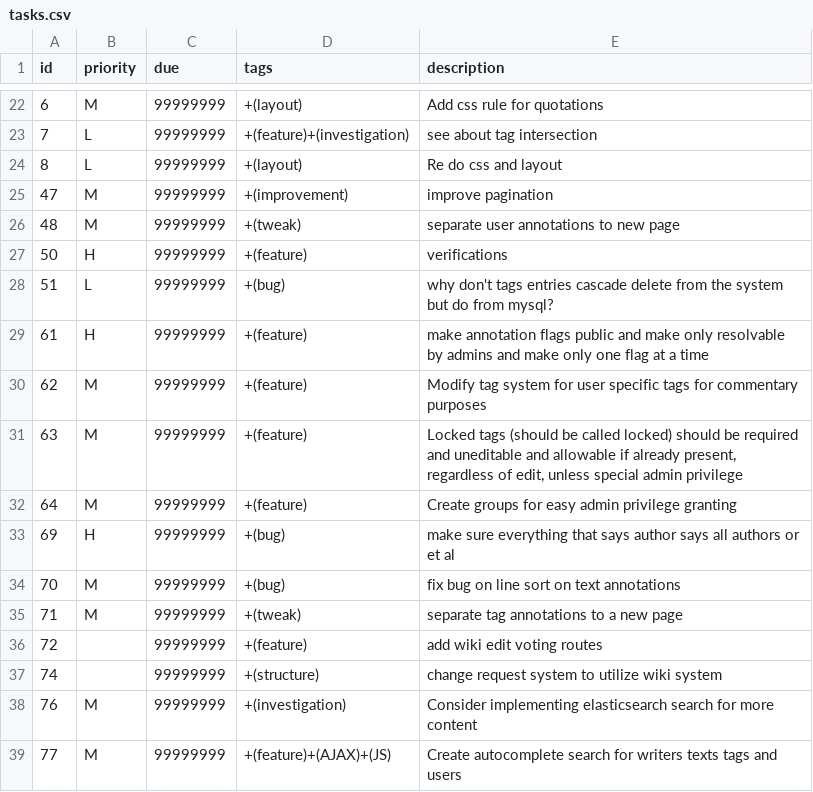
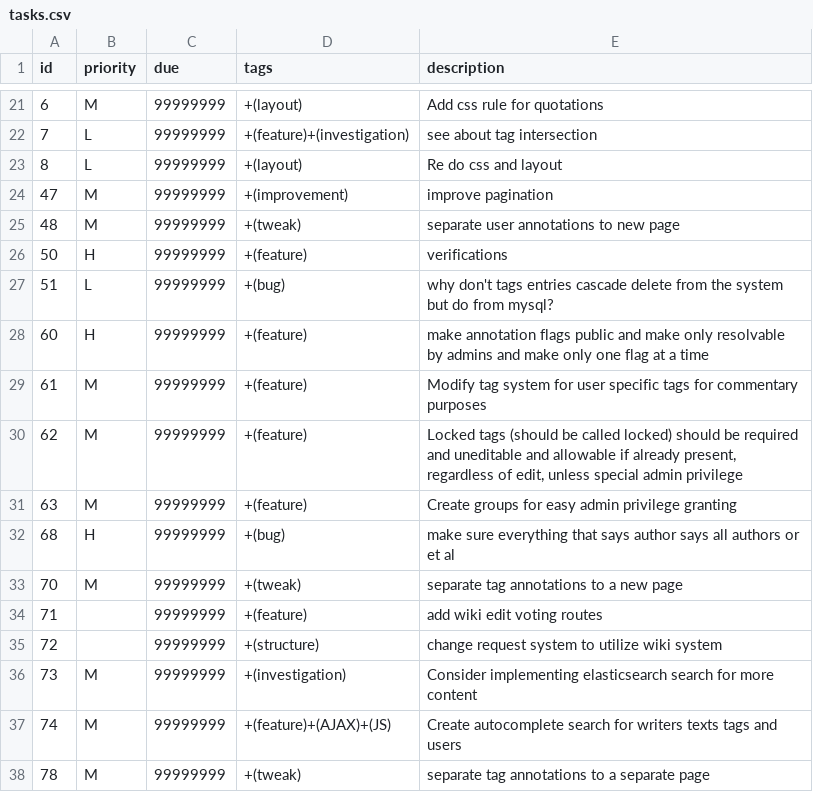
Before and after one commit to Anno-Wiki/icc, a CSV file: tasks.csv, drawn as a sheet; only a part is shown, gaps mark what is left out; the diff covers the shown part only.

```diff
--- a/tasks.csv
+++ b/tasks.csv
@@ -28,12 +27,12 @@ id,priority,due,tags,description,
 "51","L","99999999","+(bug)","why don't tags entries cascade delete from the system but do from mysql?",
-"61","H","99999999","+(feature)","make annotation flags public and make only resolvable by admins and make only one flag at a time",
-"62","M","99999999","+(feature)","Modify tag system for user specific tags for commentary purposes",
-"63","M","99999999","+(feature)","Locked tags (should be called locked) should be required and uneditable and allowable if already present, regardless of edit, unless special admin privilege",
-"64","M","99999999","+(feature)","Create groups for easy admin privilege granting",
-"69","H","99999999","+(bug)","make sure everything that says author says all authors or et al",
-"70","M","99999999","+(bug)","fix bug on line sort on text annotations",
-"71","M","99999999","+(tweak)","separate tag annotations to a new page",
-"72",,"99999999","+(feature)","add wiki edit voting routes",
-"74",,"99999999","+(structure)","change request system to utilize wiki system",
-"76","M","99999999","+(investigation)","Consider implementing elasticsearch search for more content",
-"77","M","99999999","+(feature)+(AJAX)+(JS)","Create autocomplete search for writers texts tags and users",
+"60","H","99999999","+(feature)","make annotation flags public and make only resolvable by admins and make only one flag at a time",
+"61","M","99999999","+(feature)","Modify tag system for user specific tags for commentary purposes",
+"62","M","99999999","+(feature)","Locked tags (should be called locked) should be required and uneditable and allowable if already present, regardless of edit, unless special admin privilege",
+"63","M","99999999","+(feature)","Create groups for easy admin privilege granting",
+"68","H","99999999","+(bug)","make sure everything that says author says all authors or et al",
+"70","M","99999999","+(tweak)","separate tag annotations to a new page",
+"71",,"99999999","+(feature)","add wiki edit voting routes",
+"72",,"99999999","+(structure)","change request system to utilize wiki system",
+"73","M","99999999","+(investigation)","Consider implementing elasticsearch search for more content",
+"74","M","99999999","+(feature)+(AJAX)+(JS)","Create autocomplete search for writers texts tags and users",
+"78","M","99999999","+(tweak)","separate tag annotations to a separate page",
```
Also changed, not shown: 3 added rows, 4 removed rows and 17 edited cells elsewhere in this file.
